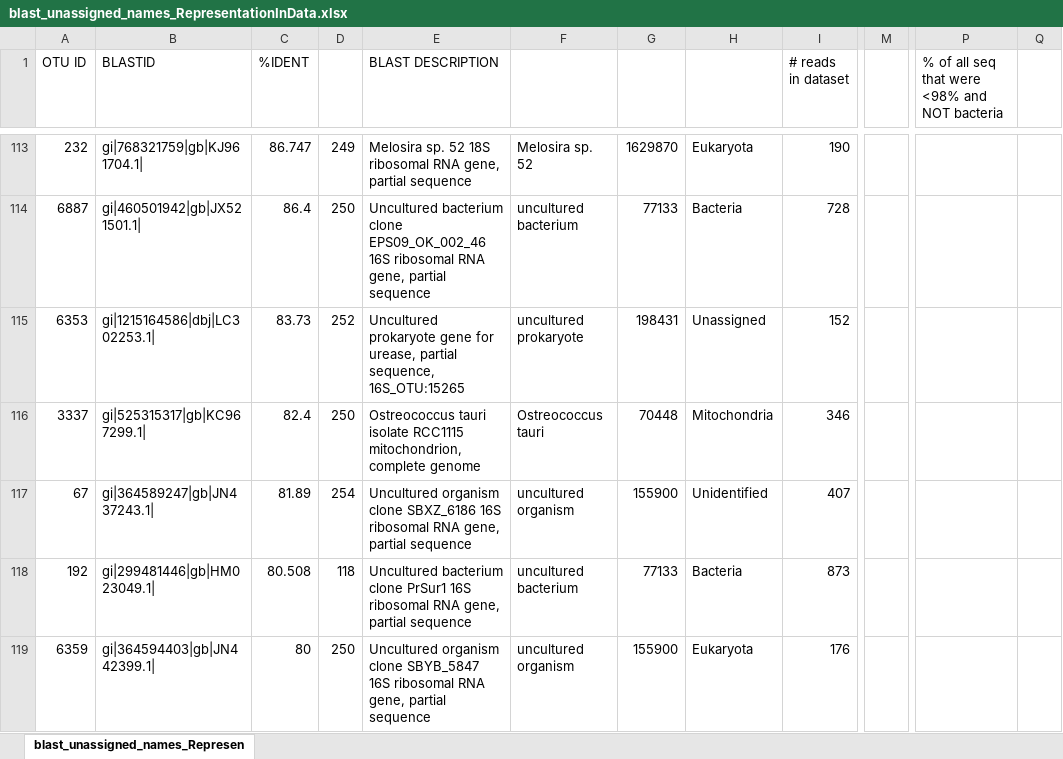
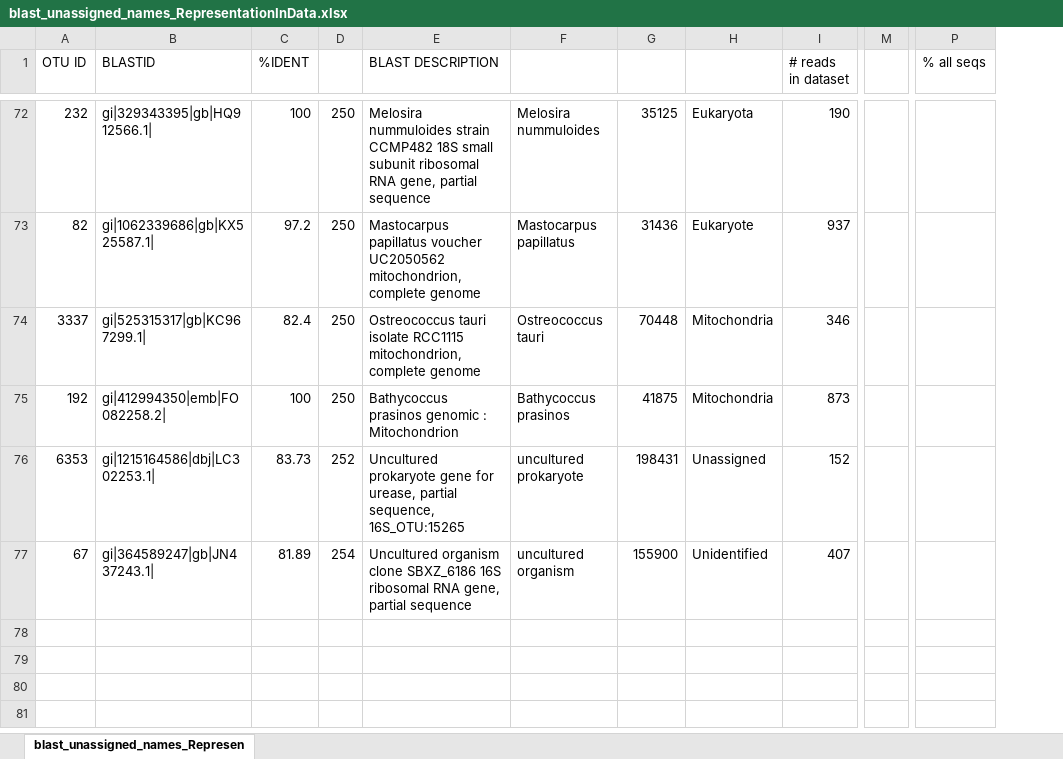
Before and after one commit to mechen10/NereoIncubProject, an Excel workbook: blast_unassigned_names_RepresentationInData.xlsx, sheet blast_unassigned_names_Represen, drawn as a sheet; only a part is shown, gaps mark what is left out; values as stored, in another font and other column widths than the file's, no borders; removed rows and columns are numbered as before the commit, all else as after; rows hold the shown columns only; the diff covers the shown part only; the diff names each change by its address in the sheet, - before the commit and + after, or states it on an @@ line.

```diff
--- a/blast_unassigned_names_RepresentationInData.xlsx (sheet blast_unassigned_names_Represen)
+++ b/blast_unassigned_names_RepresentationInData.xlsx (sheet blast_unassigned_names_Represen)
-column M, empty
+column M, empty
-column P, row 1: % of all seq that were <98% and NOT bacteria
-column Q, empty
+column P (% all seqs), empty
-B72 (BLASTID): gi|768321759|gb|KJ961704.1|
+B72 (BLASTID): gi|329343395|gb|HQ912566.1|
-C72 (%IDENT): 86.747
+C72 (%IDENT): 100
-D72: 249
+D72: 250
-E72 (BLAST DESCRIPTION): Melosira sp. 52 18S ribosomal RNA…
+E72 (BLAST DESCRIPTION): Melosira nummuloides strain CCMP482 18S small subunit ribosomal RNA…
-F72: Melosira sp. 52
+F72: Melosira nummuloides
-G72: 1629870
+G72: 35125
-row 114: 6887 | gi|460501942|gb|JX521501.1| | 86.4 | 250 | Uncultured bacterium clone EPS09_OK_002_46 16S ribosomal RNA gene, partial sequence | uncultured bacterium | 77133 | Bacteria | 728
@@ row 42 moved to row 73: 82 @@
@@ row 116 moved to row 74: 3337 @@
+row 75: 192 | gi|412994350|emb|FO082258.2| | 100 | 250 | Bathycoccus prasinos genomic : Mitochondrion | Bathycoccus prasinos | 41875 | Mitochondria | 873
-row 118: 192 | gi|299481446|gb|HM023049.1| | 80.508 | 118 | Uncultured bacterium clone PrSur1 16S ribosomal RNA gene, partial sequence | uncultured bacterium | 77133 | Bacteria | 873
@@ row 119 moved to row 44: 6359 @@
```
Also changed, not shown: 8 added rows, 49 removed rows, 52 moved rows and 12 edited cells elsewhere in this sheet, formulas that keep their value, 4 other files.
